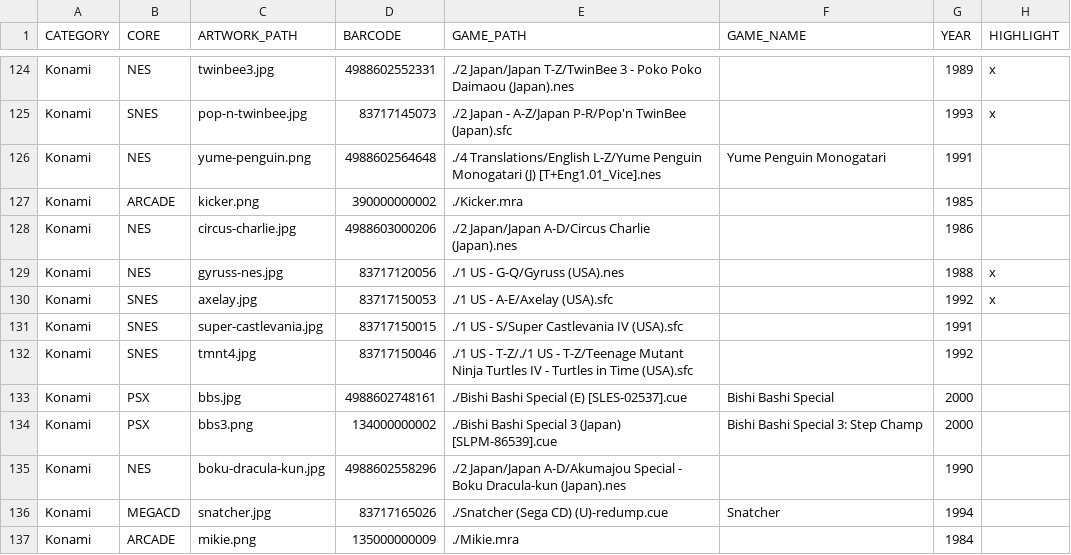
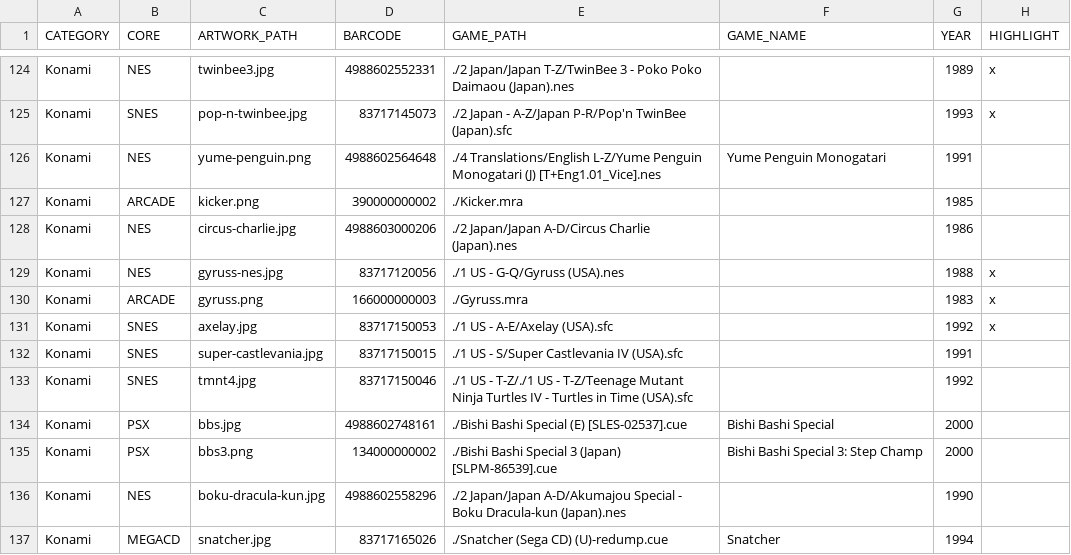
Before and after one commit to felleg/mister-barcode-launcher, a CSV file: barcode_database.csv, drawn as a sheet; only a part is shown, gaps mark what is left out; the shorter side is filled out with more unchanged rows.

Commit message:
add gyruss

```diff
--- a/barcode_database.csv
+++ b/barcode_database.csv
@@ -129,2 +129,3 @@ Konami,NES,circus-charlie.jpg,4988603000206,./2 Japan/Japan A-D/Circus Charlie (
 Konami,NES,gyruss-nes.jpg,83717120056,./1 US - G-Q/Gyruss (USA).nes,,1988,x
+Konami,ARCADE,gyruss.png,166000000003,./Gyruss.mra,,1983,x
 Konami,SNES,axelay.jpg,83717150053,./1 US - A-E/Axelay (USA).sfc,,1992,x
```
Also changed, not shown: 3 other files.
